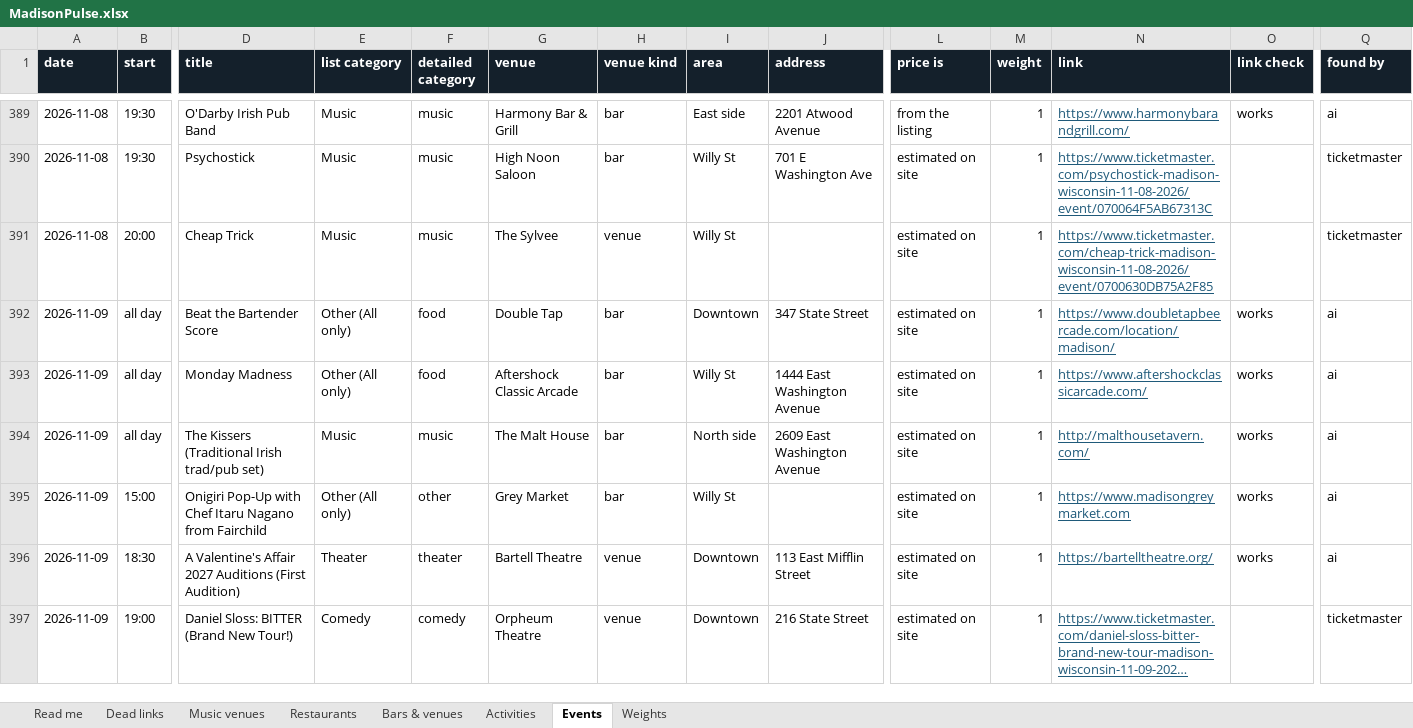
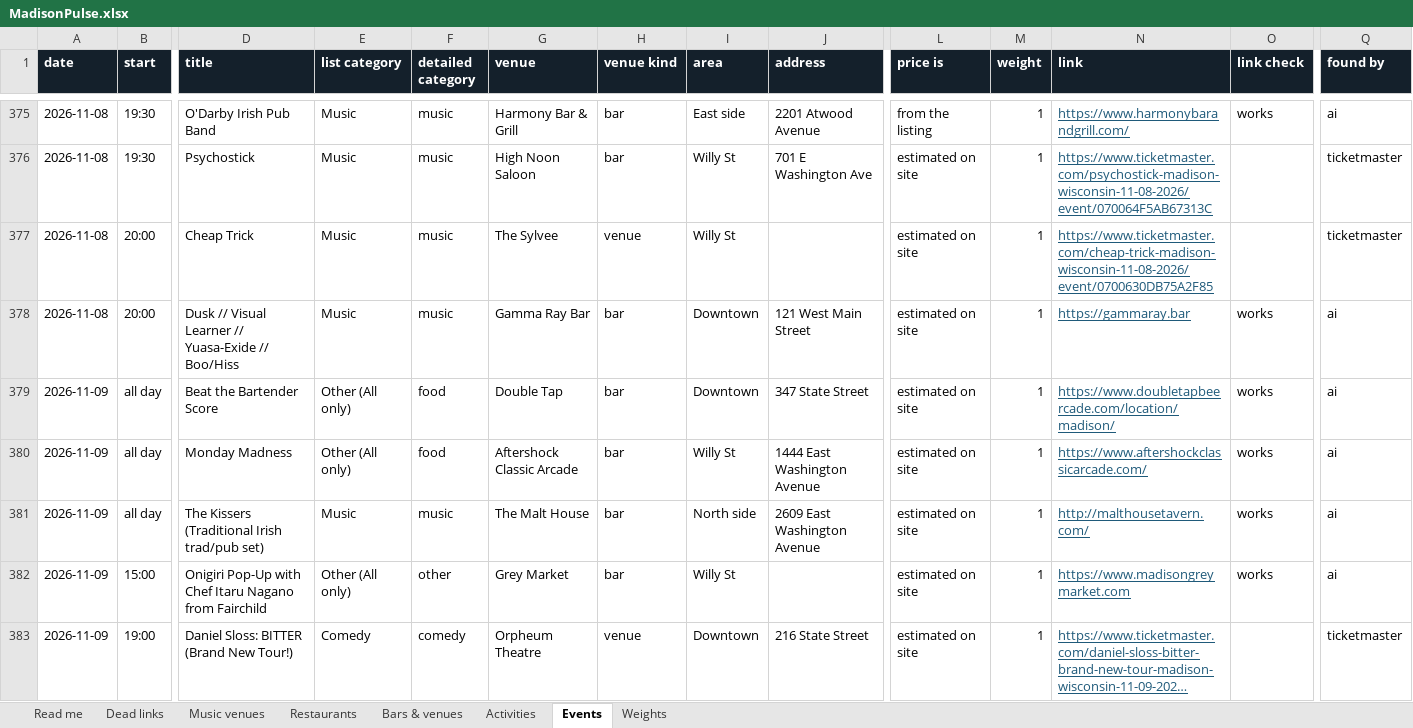
Before and after one commit to dwoods4032/MadisonPulse, an Excel workbook: data/sheets/MadisonPulse.xlsx, sheet Events, drawn as a sheet; only a part is shown, gaps mark what is left out; long unchanged cells end in …; values as stored, in another font and other column widths than the file's, no borders; removed rows and columns are numbered as before the commit, all else as after; rows hold the shown columns only; the diff covers the shown part only; the diff names each change by its address in the sheet, - before the commit and + after, or states it on an @@ line.

```diff
--- a/data/sheets/MadisonPulse.xlsx (sheet Events)
+++ b/data/sheets/MadisonPulse.xlsx (sheet Events)
+row 378: 2026-11-08 | 20:00 | Dusk // Visual Learner // Yuasa-Exide // Boo/Hiss | Music | music | Gamma Ray Bar | bar | Downtown | 121 West Main Street | estimated on site | 1 | https://gammaray.bar | works | ai
-row 396: 2026-11-09 | 18:30 | A Valentine's Affair 2027 Auditions (First Audition) | Theater | theater | Bartell Theatre | venue | Downtown | 113 East Mifflin Street | estimated on site | 1 | https://bartelltheatre.org/ | works | ai
```
Also changed, not shown: 16 added rows, 22 removed rows and 34 edited cells elsewhere in this sheet, sheet Music venues, sheet Bars & venues, 11 other files.
